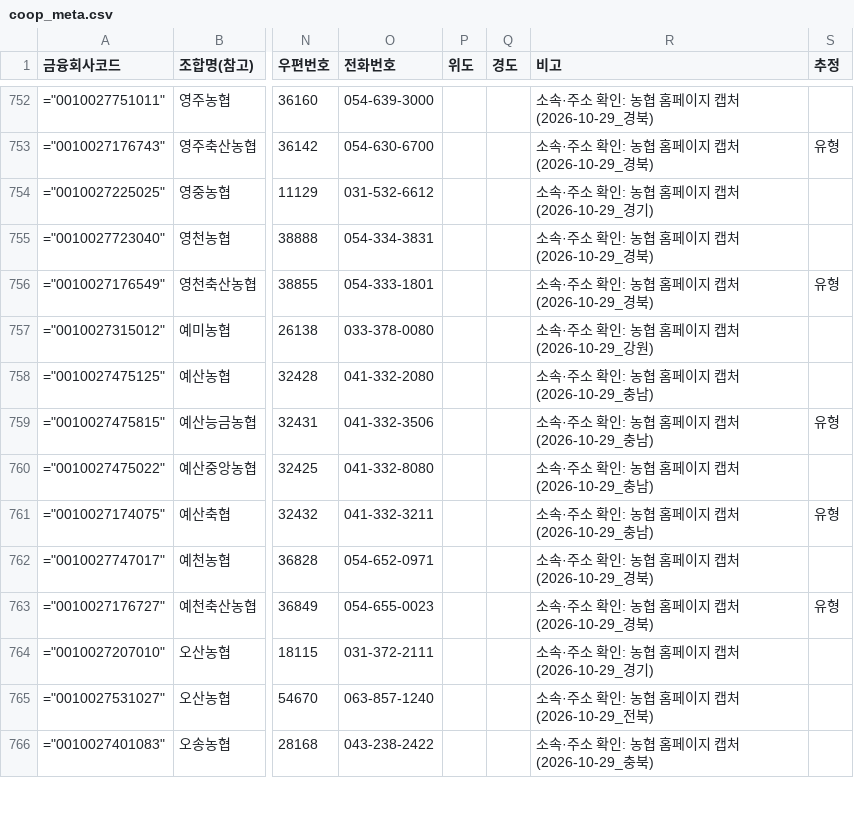
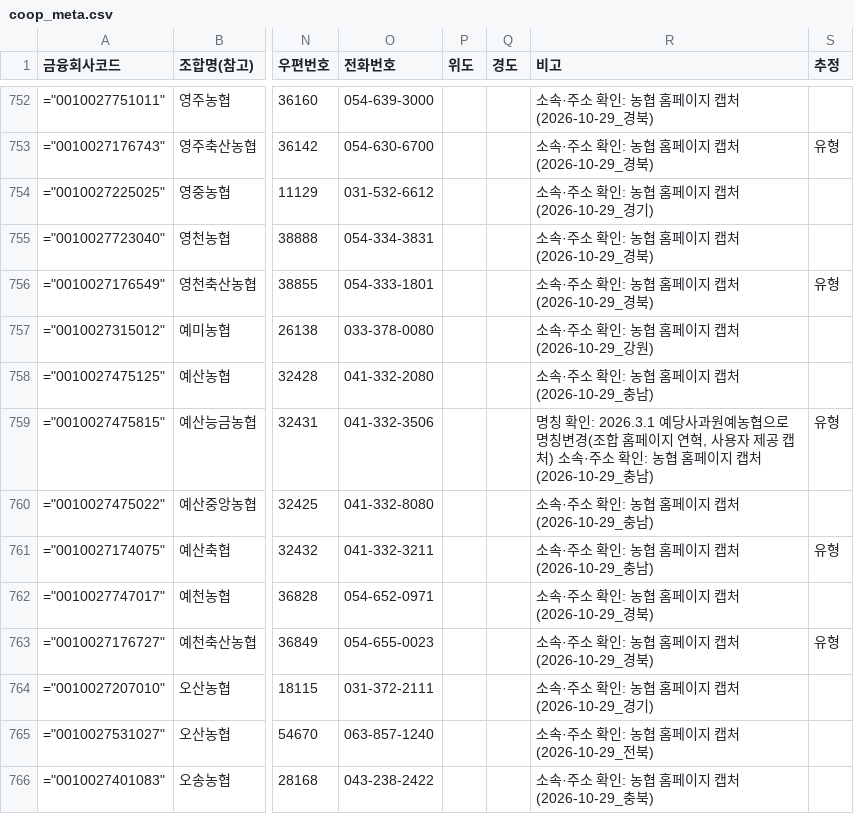
Before and after one commit to Planet-Seeker/nh_coop_information, a CSV file: docs/data/meta/coop_meta.csv, drawn as a sheet; only a part is shown, gaps mark what is left out; the diff names each change by its address in the sheet, - before the commit and + after, or states it on an @@ line.

```diff
--- a/docs/data/meta/coop_meta.csv
+++ b/docs/data/meta/coop_meta.csv
-R759 (비고): 소속·주…
+R759 (비고): 명칭 확인: 2026.3.1 예당사과원예농협으로 명칭변경(조합 홈페이지 연혁, 사용자 제공 캡처) 소속·주…
```
Also changed, not shown: 1 other file.
